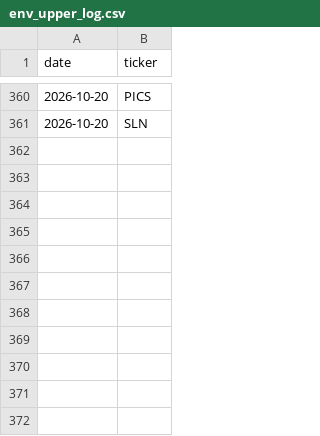
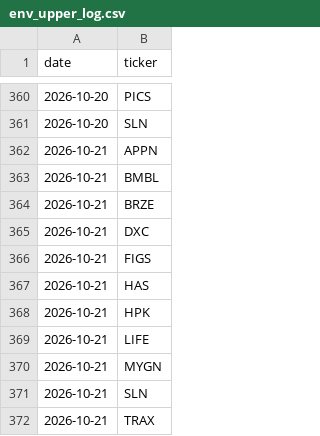
Before and after one commit to kdj950323-glitch/todo, a CSV file: market-log/state/env_upper_log.csv, drawn as a sheet; only a part is shown, gaps mark what is left out; the diff names each change by its address in the sheet, - before the commit and + after, or states it on an @@ line.

```diff
--- a/market-log/state/env_upper_log.csv
+++ b/market-log/state/env_upper_log.csv
+row 362: 2026-10-21 | APPN
+row 363: 2026-10-21 | BMBL
+row 364: 2026-10-21 | BRZE
+row 365: 2026-10-21 | DXC
+row 366: 2026-10-21 | FIGS
+row 367: 2026-10-21 | HAS
+row 368: 2026-10-21 | HPK
+row 369: 2026-10-21 | LIFE
+row 370: 2026-10-21 | MYGN
+row 371: 2026-10-21 | SLN
+row 372: 2026-10-21 | TRAX
```
Also changed, not shown: market-log/state/breadth.csv, market-log/state/prices.csv, 6 other files.
